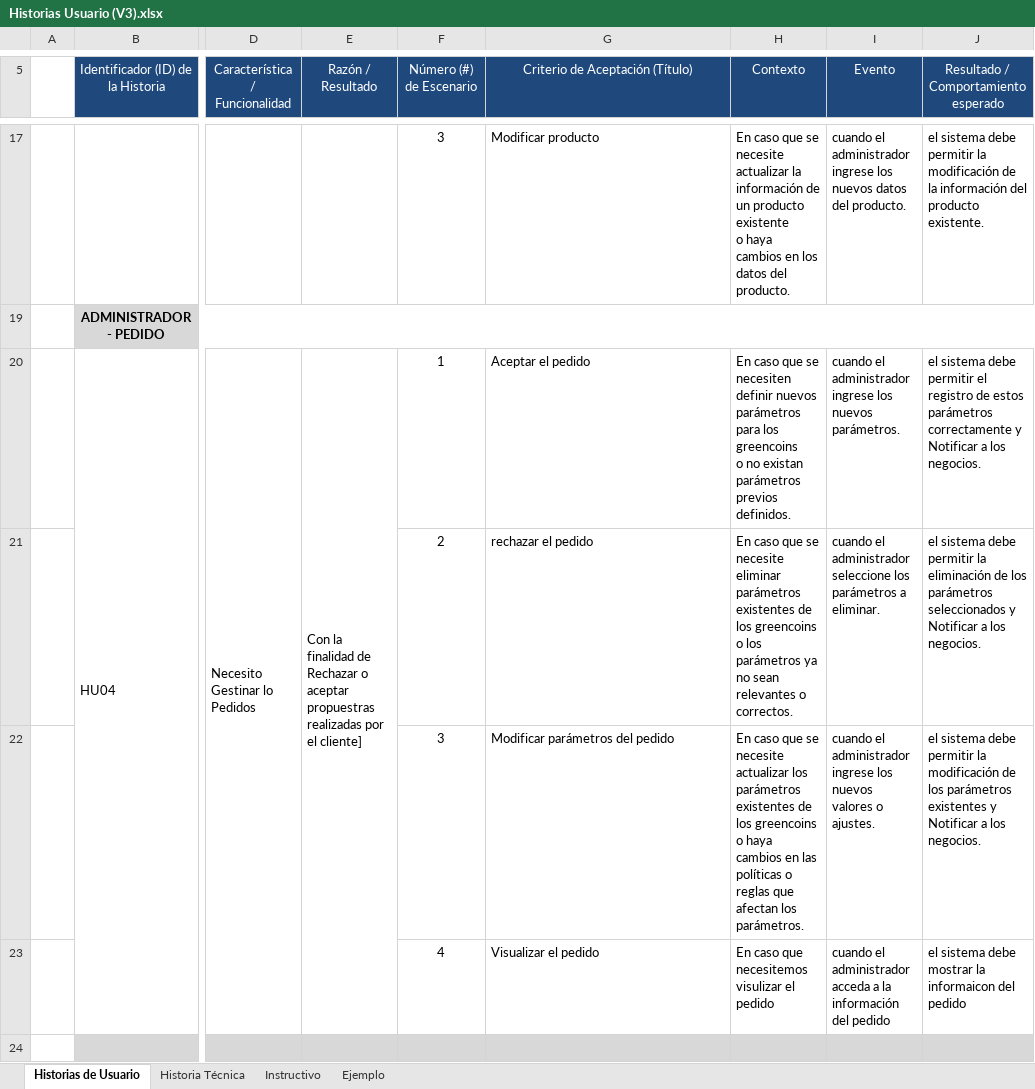
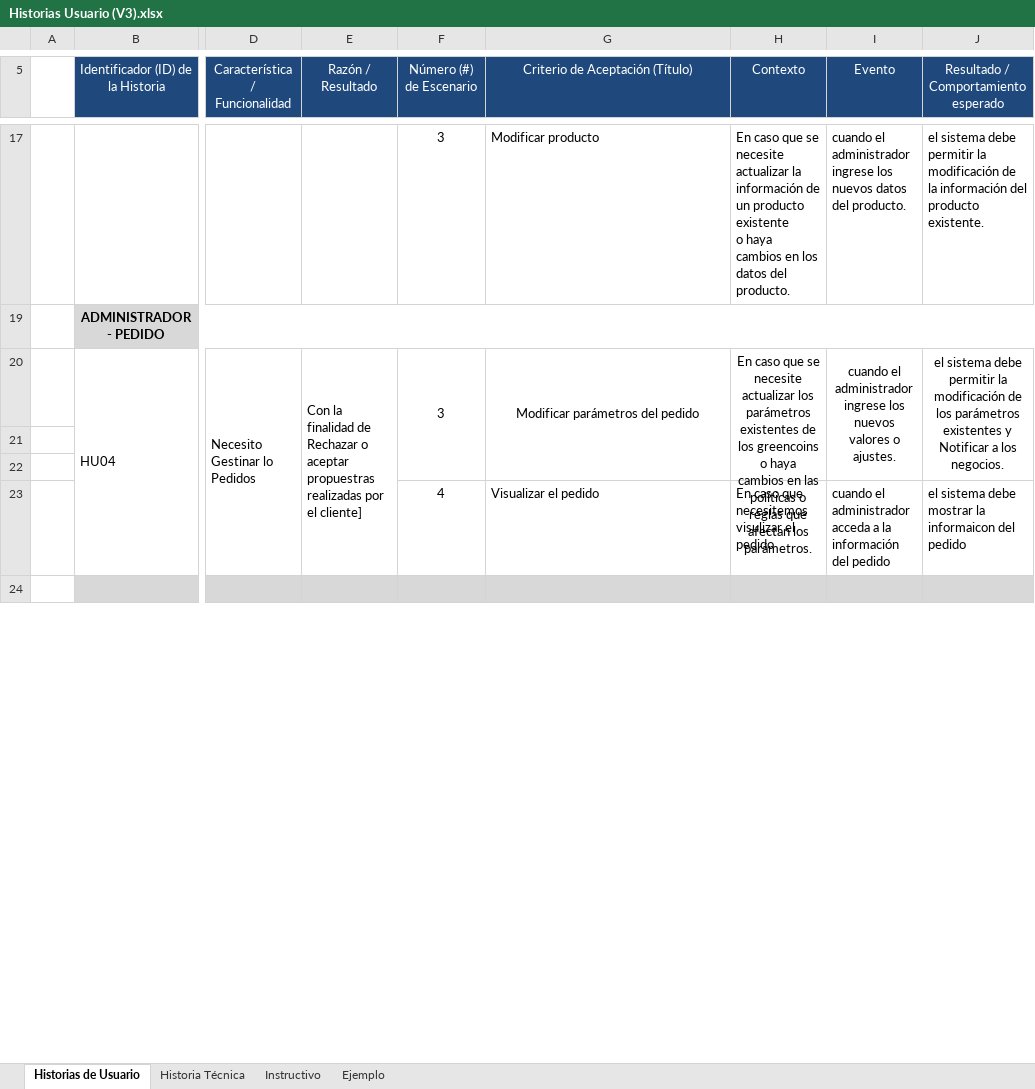
Before and after one commit to NinaSinaluisa/Proyecto, an Excel workbook: Documentación/Hisotiras de Usuario/Historias Usuario (V3).xlsx, sheet Historias de Usuario, drawn as a sheet; only a part is shown, gaps mark what is left out; values as stored, in another font and other column widths than the file's, no borders; rows hold the shown columns only; ↵ is a line break in a cell; the diff names each change by its address in the sheet, - before the commit and + after, or states it on an @@ line.

```diff
--- a/Documentación/Hisotiras de Usuario/Historias Usuario (V3).xlsx (sheet Historias de Usuario)
+++ b/Documentación/Hisotiras de Usuario/Historias Usuario (V3).xlsx (sheet Historias de Usuario)
-F20 (Número (#) de Escenario): 1
+F20 (Número (#) de Escenario): 3
+F20:F22 merged
-G20 (Criterio de Aceptación (Título)): Aceptar el pedido
+G20 (Criterio de Aceptación (Título)): Modificar parámetros del pedido
-G20:J20 alignment: left
+G20:J20 alignment: center
+G20:G22 merged
-H20 (Contexto): …que se necesiten definir nuevos parámetros para los greencoins ↵ o no existan parámetros previos definidos.
+H20 (Contexto): …que se necesite actualizar los parámetros existentes de los greencoins o haya cambios en las políticas o reglas que afectan los parámetros.
+H20:H22 merged
-I20 (Evento): …los nuevos parámetros.
+I20 (Evento): …los nuevos valores o ajustes.
+I20:I22 merged
-J20: …debe permitir el registro de estos parámetros correctamente y Notificar…
+J20: …debe permitir la modificación de los parámetros existentes y Notificar…
+J20:J22 merged
-row 21:  |  |  |  | 2 | rechazar el pedido | En caso que se necesite eliminar parámetros existentes de los greencoins o los parámetros ya no sean relevantes o correctos. | cuando el administrador seleccione los parámetros a eliminar. | el sistema debe permitir la eliminación de los parámetros seleccionados y Notificar a los negocios.
+row 21: (empty)
-row 22:  |  |  |  | 3 | Modificar parámetros del pedido | En caso que se necesite actualizar los parámetros existentes de los greencoins o haya cambios en las políticas o reglas que afectan los parámetros. | cuando el administrador ingrese los nuevos valores o ajustes. | el sistema debe permitir la modificación de los parámetros existentes y Notificar a los negocios.
+row 22: (empty)
```
Also changed, not shown: sheet Historia Técnica.
